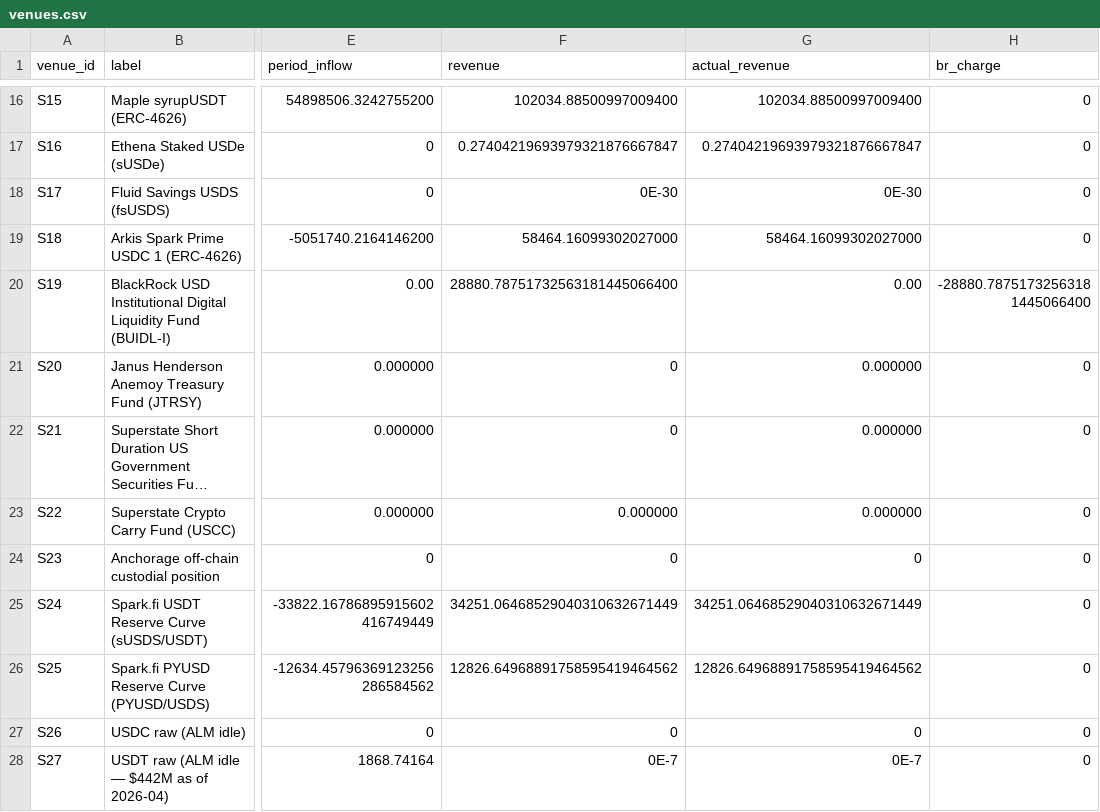
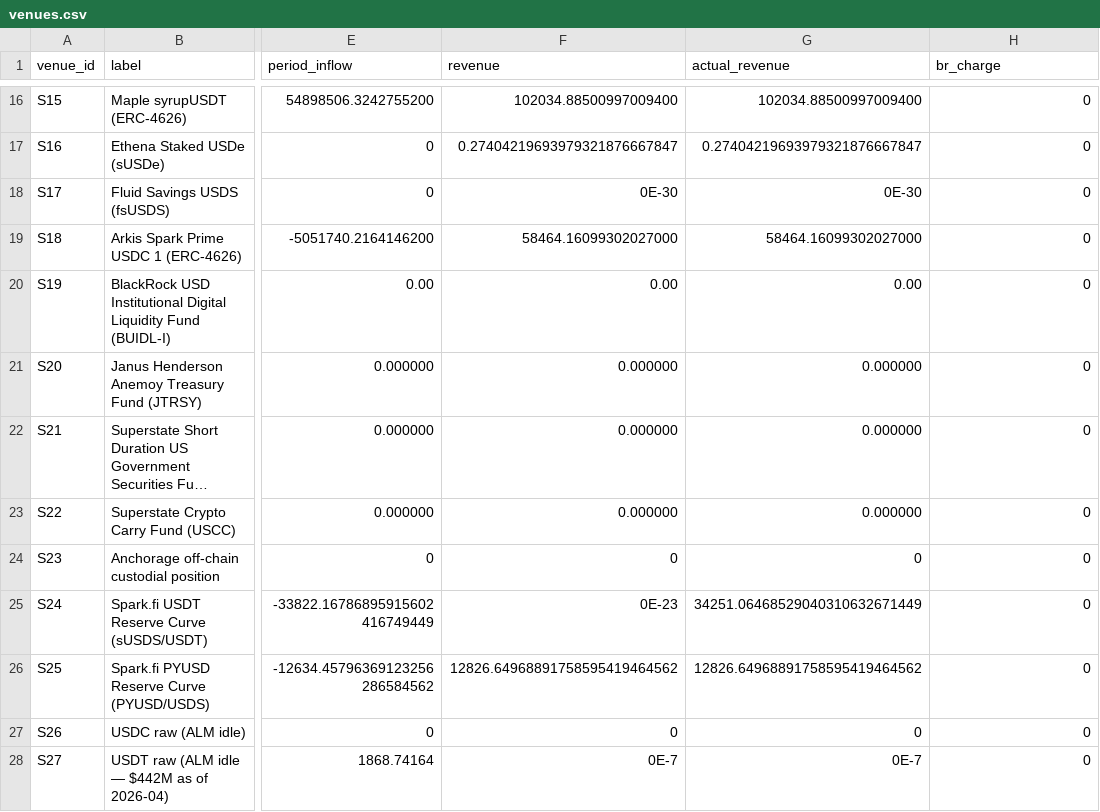
Before and after one commit to soterlabs/settlement-cycle, a CSV file: settlements/spark/2026-02/venues.csv, drawn as a sheet; only a part is shown, gaps mark what is left out; long unchanged cells end in …; the diff names each change by its address in the sheet, - before the commit and + after, or states it on an @@ line.

```diff
--- a/settlements/spark/2026-02/venues.csv
+++ b/settlements/spark/2026-02/venues.csv
-F20 (revenue): 28880.78751732563181445066400
+F20 (revenue): 0.00
-H20 (br_charge): -28880.78751732563181445066400
+H20 (br_charge): 0
-F21:F22 (revenue): 0
+F21:F22 (revenue): 0.000000
-F25 (revenue): 34251.06468529040310632671449
+F25 (revenue): 0E-23
```
Also changed, not shown: settlements/grove/2026-01/venues.csv, settlements/grove/2026-02/venues.csv, 53 other files.
